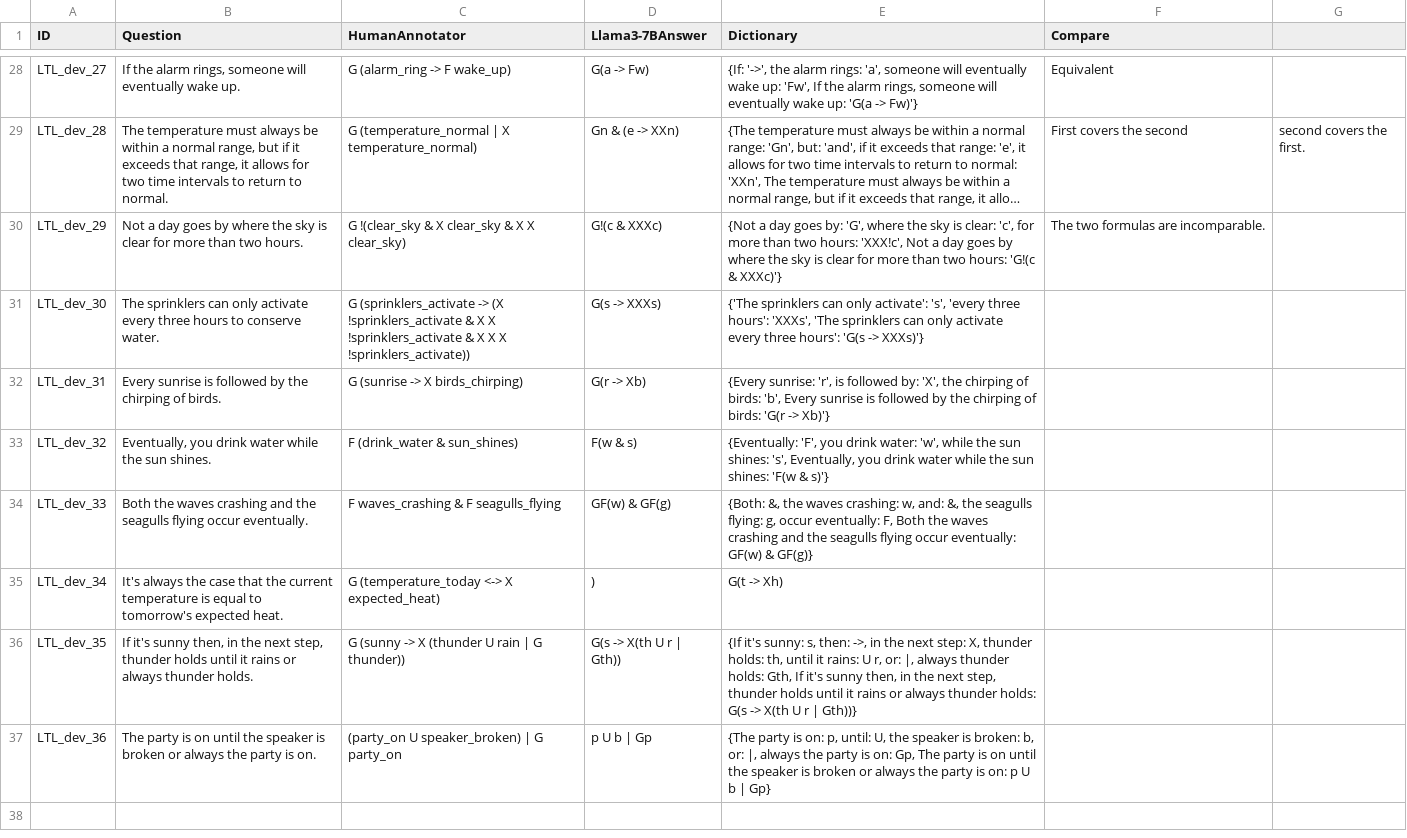
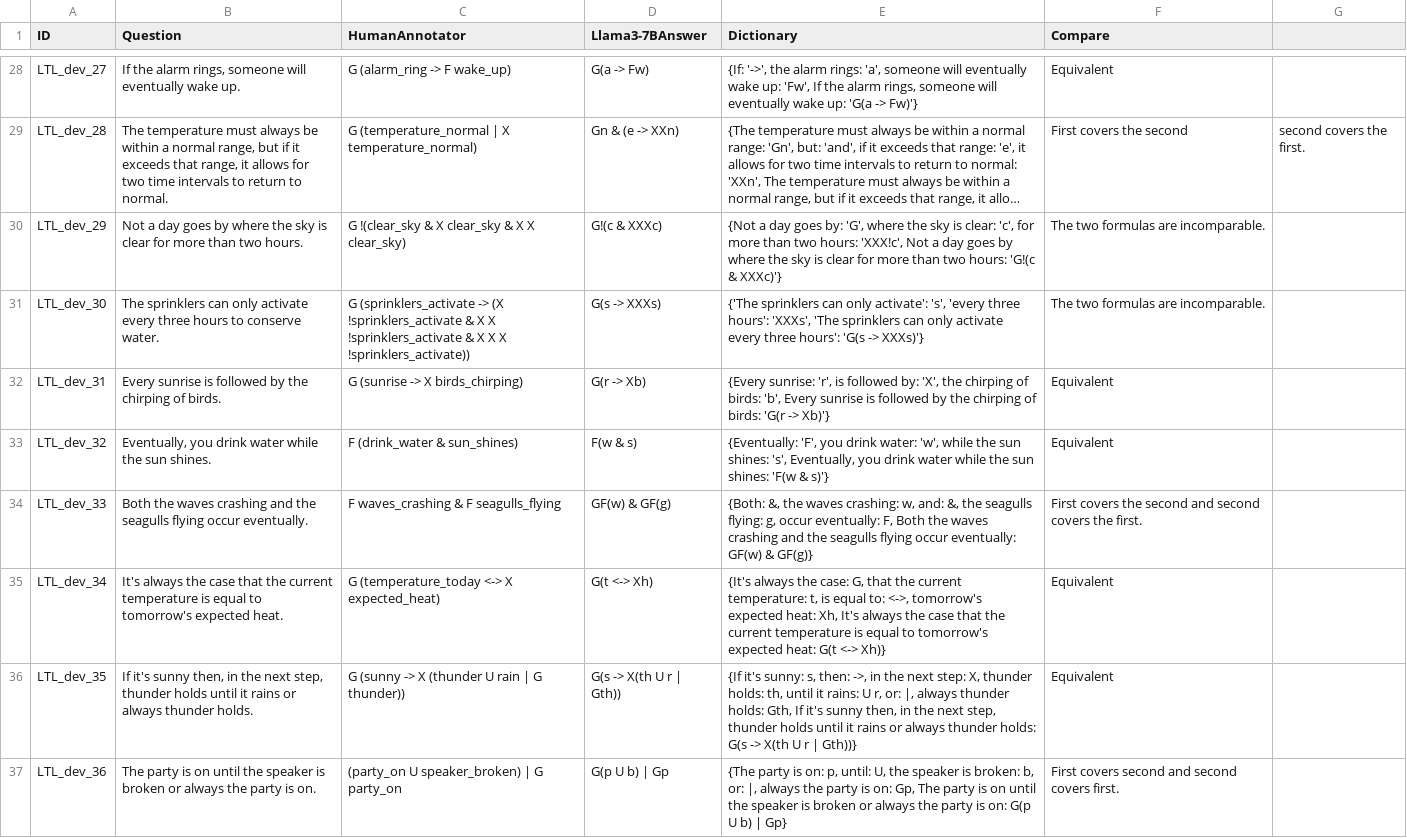
Before and after one commit to NSombekke/Logic-LLM, a CSV file: src/Llamafile.csv, drawn as a sheet; only a part is shown, gaps mark what is left out; long unchanged cells end in …; the diff names each change by its address in the sheet, - before the commit and + after, or states it on an @@ line.

Commit message:
Update Llamafile.csv

```diff
--- a/src/Llamafile.csv
+++ b/src/Llamafile.csv
-F31 (Compare): (empty)
+F31 (Compare): The two formulas are incomparable.
-F32:F33 (Compare): (empty)
+F32:F33 (Compare): Equivalent
-F34 (Compare): (empty)
+F34 (Compare): First covers the second and second covers the first.
-D35 (Llama3-7BAnswer): )
+D35 (Llama3-7BAnswer): G(t <-> Xh)
-E35 (Dictionary): G(t -> Xh)
+E35 (Dictionary): {It's always the case: G, that the current temperature: t, is equal to: <->, tomorrow's expected heat: Xh, It's always the case that the current temperature is equal to tomorrow's expected heat: G(t <-> Xh)}
-F35:F36 (Compare): (empty)
+F35:F36 (Compare): Equivalent
-D37 (Llama3-7BAnswer): p U b | Gp
+D37 (Llama3-7BAnswer): G(p U b) | Gp
-E37 (Dictionary): …is on: p U b | Gp}
+E37 (Dictionary): …is on: G(p U b) | Gp}
-F37 (Compare): (empty)
+F37 (Compare): First covers second and second covers first.
```
